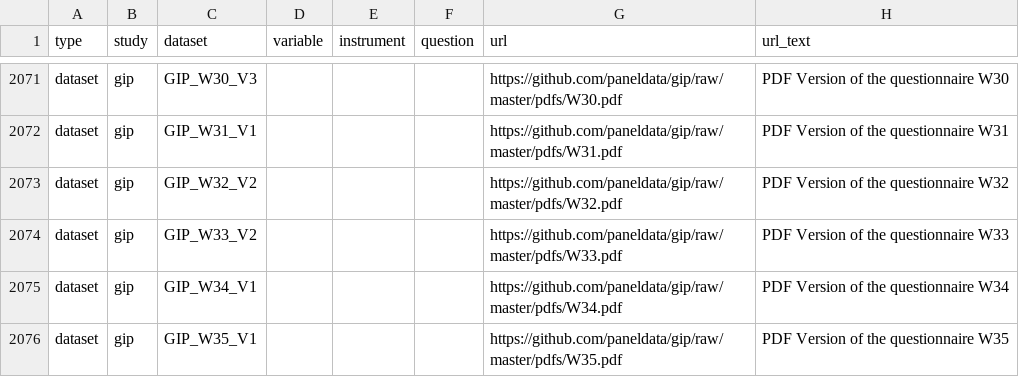
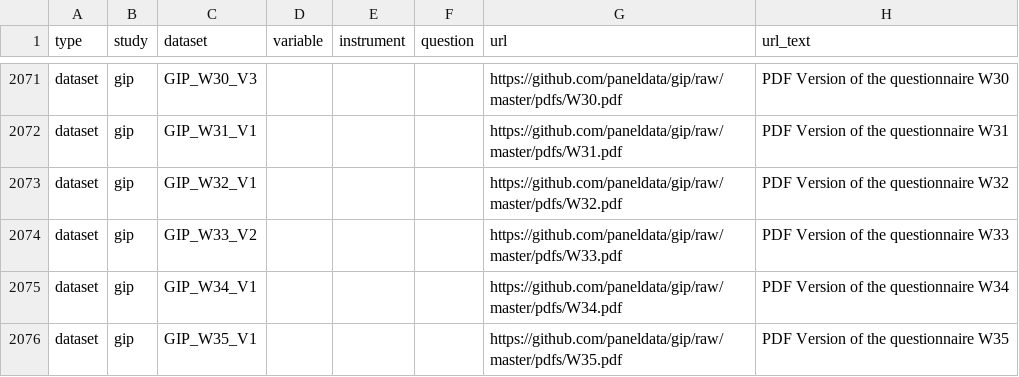
Before and after one commit to paneldata/gip, a CSV file: metadata/attachments.csv, drawn as a sheet; only a part is shown, gaps mark what is left out.

Commit message:
correction dataset name W32

```diff
--- a/metadata/attachments.csv
+++ b/metadata/attachments.csv
@@ -2072,3 +2072,3 @@ dataset,gip,GIP_W30_V3,,,,https://github.com/paneldata/gip/raw/master/pdfs/W30.p
 dataset,gip,GIP_W31_V1,,,,https://github.com/paneldata/gip/raw/master/pdfs/W31.pdf,PDF Version of the questionnaire W31
-dataset,gip,GIP_W32_V2,,,,https://github.com/paneldata/gip/raw/master/pdfs/W32.pdf,PDF Version of the questionnaire W32
+dataset,gip,GIP_W32_V1,,,,https://github.com/paneldata/gip/raw/master/pdfs/W32.pdf,PDF Version of the questionnaire W32
 dataset,gip,GIP_W33_V2,,,,https://github.com/paneldata/gip/raw/master/pdfs/W33.pdf,PDF Version of the questionnaire W33
```
Also changed, not shown: metadata/questionnaires.csv.
